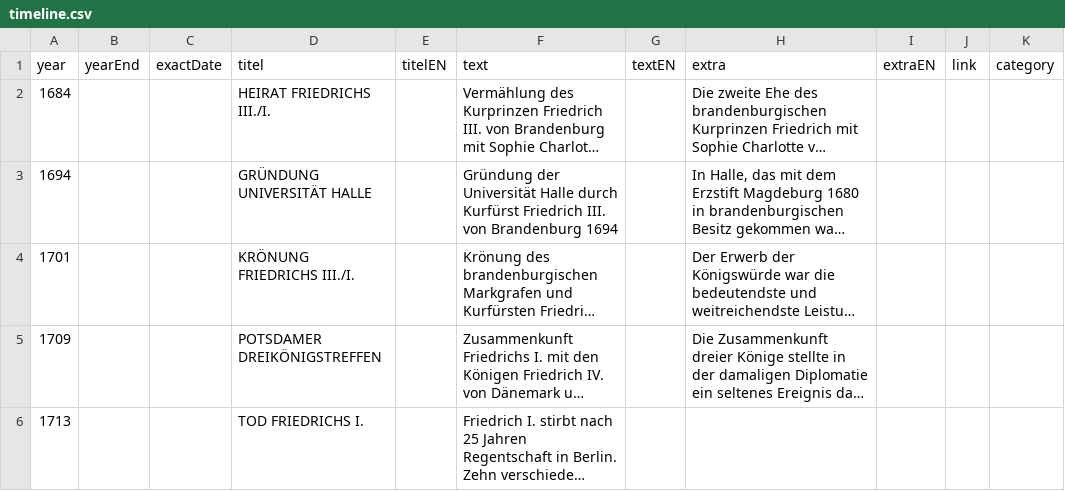
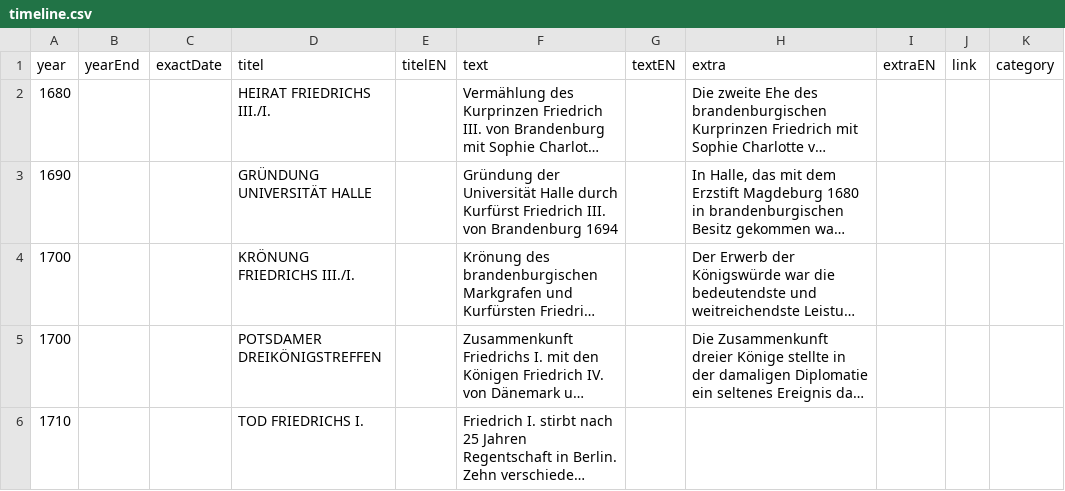
Before and after one commit to cpietsch/vikus-viewer-data, a CSV file: muenzen/timeline.csv, drawn as a sheet; long unchanged cells end in …; the diff names each change by its address in the sheet, - before the commit and + after, or states it on an @@ line.

```diff
--- a/muenzen/timeline.csv
+++ b/muenzen/timeline.csv
-A2 (year): 1684
+A2 (year): 1680
-A3 (year): 1694
+A3 (year): 1690
-A4 (year): 1701
+A4 (year): 1700
-A5 (year): 1709
+A5 (year): 1700
-A6 (year): 1713
+A6 (year): 1710
```
Also changed, not shown: 1 other file.
